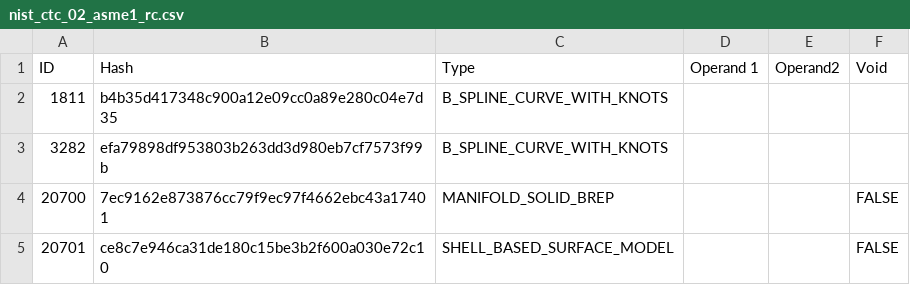
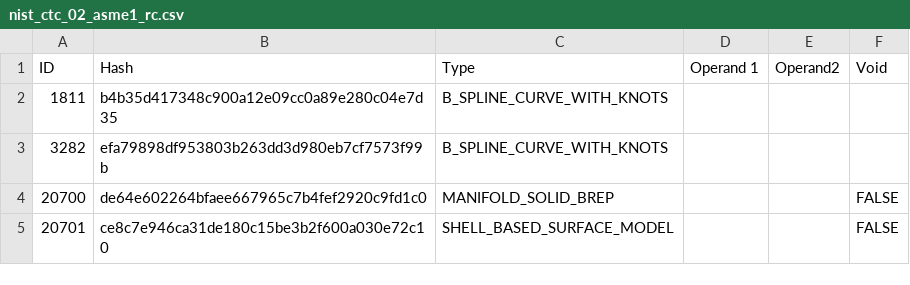
Before and after one commit to bldrs-ai/test-models, a CSV file: regression/test_models/nist_ctc_02_asme1_rc.csv, drawn as a sheet.

```diff
--- a/regression/test_models/nist_ctc_02_asme1_rc.csv
+++ b/regression/test_models/nist_ctc_02_asme1_rc.csv
@@ -3,3 +3,3 @@ ID,Hash,Type,Operand 1,Operand2,Void
 3282,efa79898df953803b263dd3d980eb7cf7573f99b,B_SPLINE_CURVE_WITH_KNOTS,,,
-20700,7ec9162e873876cc79f9ec97f4662ebc43a17401,MANIFOLD_SOLID_BREP,,,FALSE
+20700,de64e602264bfaee667965c7b4fef2920c9fd1c0,MANIFOLD_SOLID_BREP,,,FALSE
 20701,ce8c7e946ca31de180c15be3b2f600a030e72c10,SHELL_BASED_SURFACE_MODEL,,,FALSE
```
Also changed, not shown: regression/test_models/as1-oc-214.csv, regression/test_models/main.csv, 30 other files.
